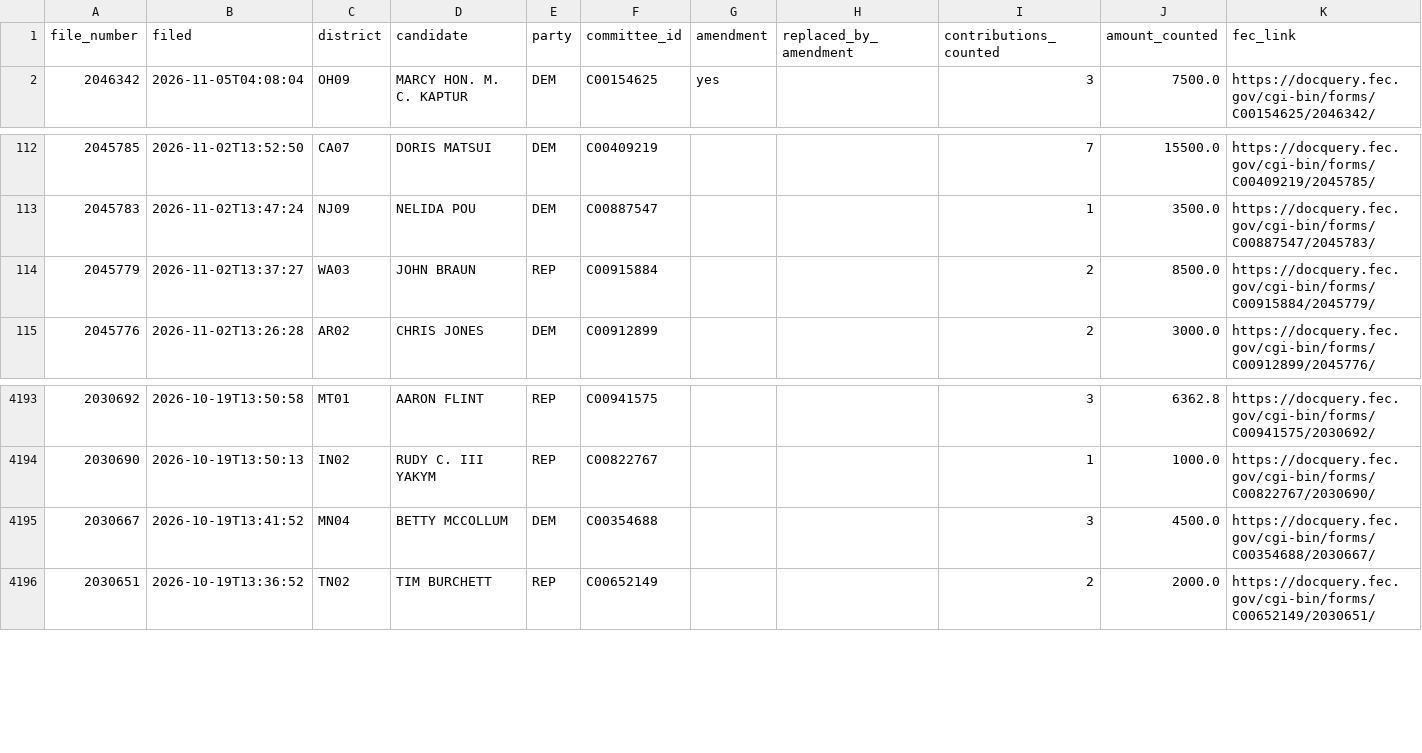
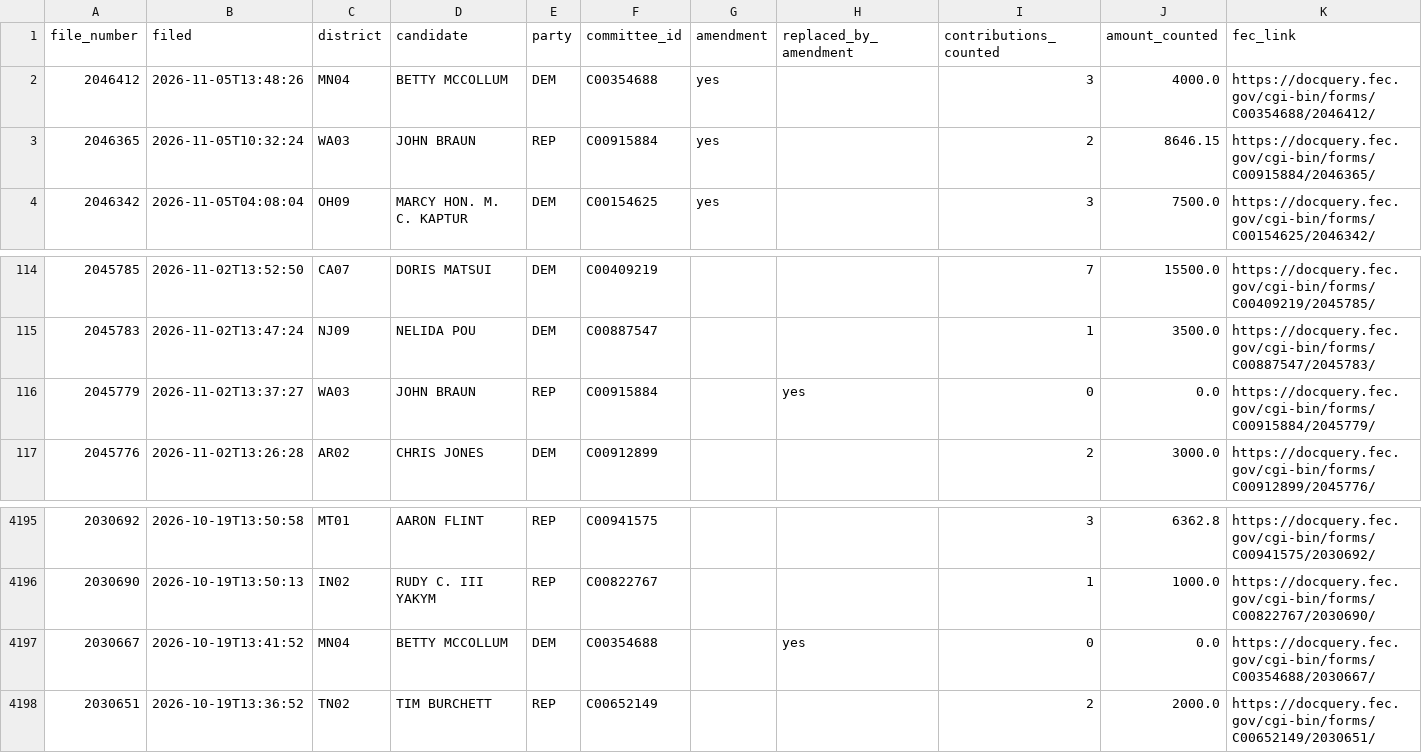
Before and after one commit to ntkutner/house-ie-tracker, a CSV file: docs/late_notices.csv, drawn as a sheet; only a part is shown, gaps mark what is left out.

Commit message:
IE data update 2026-11-05 18:51 UTC

```diff
--- a/docs/late_notices.csv
+++ b/docs/late_notices.csv
@@ -1,2 +1,4 @@
 file_number,filed,district,candidate,party,committee_id,amendment,replaced_by_amendment,contributions_counted,amount_counted,fec_link
+2046412,2026-11-05T13:48:26,MN04,BETTY MCCOLLUM,DEM,C00354688,yes,,3,4000.0,https://docquery.fec.gov/cgi-bin/forms/C00354688/2046412/
+2046365,2026-11-05T10:32:24,WA03,JOHN BRAUN,REP,C00915884,yes,,2,8646.15,https://docquery.fec.gov/cgi-bin/forms/C00915884/2046365/
 2046342,2026-11-05T04:08:04,OH09,MARCY HON. M. C. KAPTUR,DEM,C00154625,yes,,3,7500.0,https://docquery.fec.gov/cgi-bin/forms/C00154625/2046342/
@@ -113,3 +115,3 @@ file_number,filed,district,candidate,party,committee_id,amendment,replaced_by_am
 2045783,2026-11-02T13:47:24,NJ09,NELIDA POU,DEM,C00887547,,,1,3500.0,https://docquery.fec.gov/cgi-bin/forms/C00887547/2045783/
-2045779,2026-11-02T13:37:27,WA03,JOHN BRAUN,REP,C00915884,,,2,8500.0,https://docquery.fec.gov/cgi-bin/forms/C00915884/2045779/
+2045779,2026-11-02T13:37:27,WA03,JOHN BRAUN,REP,C00915884,,yes,0,0.0,https://docquery.fec.gov/cgi-bin/forms/C00915884/2045779/
 2045776,2026-11-02T13:26:28,AR02,CHRIS JONES,DEM,C00912899,,,2,3000.0,https://docquery.fec.gov/cgi-bin/forms/C00912899/2045776/
@@ -4194,3 +4196,3 @@ file_number,filed,district,candidate,party,committee_id,amendment,replaced_by_am
 2030690,2026-10-19T13:50:13,IN02,RUDY C. III YAKYM,REP,C00822767,,,1,1000.0,https://docquery.fec.gov/cgi-bin/forms/C00822767/2030690/
-2030667,2026-10-19T13:41:52,MN04,BETTY MCCOLLUM,DEM,C00354688,,,3,4500.0,https://docquery.fec.gov/cgi-bin/forms/C00354688/2030667/
+2030667,2026-10-19T13:41:52,MN04,BETTY MCCOLLUM,DEM,C00354688,,yes,0,0.0,https://docquery.fec.gov/cgi-bin/forms/C00354688/2030667/
 2030651,2026-10-19T13:36:52,TN02,TIM BURCHETT,REP,C00652149,,,2,2000.0,https://docquery.fec.gov/cgi-bin/forms/C00652149/2030651/
```
Also changed, not shown: 17 other files.
